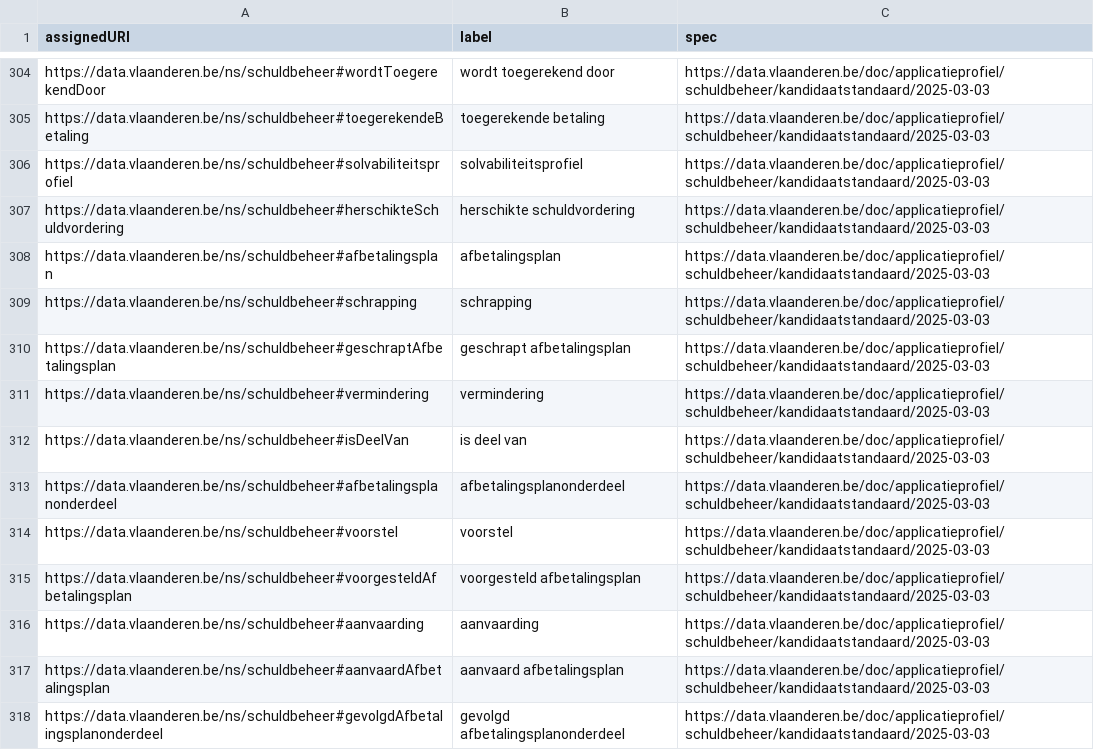
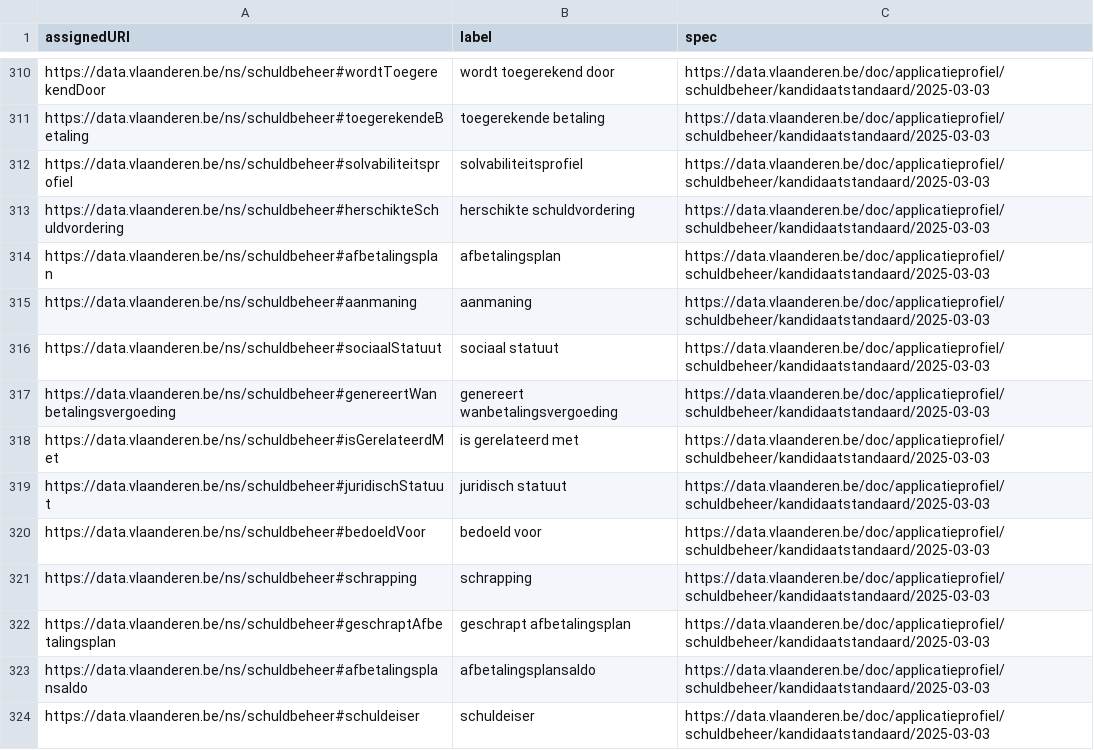
Before and after one commit to Informatievlaanderen/data.vlaanderen.be-statistics, a CSV file: root.properties.ap.csv, drawn as a sheet; only a part is shown, gaps mark what is left out; the shorter side is filled out with more unchanged rows; the diff covers the shown part only.

```diff
--- a/root.properties.ap.csv
+++ b/root.properties.ap.csv
@@ -308,3 +314,11 @@
 "https://data.vlaanderen.be/ns/schuldbeheer#afbetalingsplan","afbetalingsplan","https://data.vlaanderen.be/doc/applicatieprofiel/schuldbeheer/kandidaatstandaard/2025-03-03"
+"https://data.vlaanderen.be/ns/schuldbeheer#aanmaning","aanmaning","https://data.vlaanderen.be/doc/applicatieprofiel/schuldbeheer/kandidaatstandaard/2025-03-03"
+"https://data.vlaanderen.be/ns/schuldbeheer#sociaalStatuut","sociaal statuut","https://data.vlaanderen.be/doc/applicatieprofiel/schuldbeheer/kandidaatstandaard/2025-03-03"
+"https://data.vlaanderen.be/ns/schuldbeheer#genereertWanbetalingsvergoeding","genereert wanbetalingsvergoeding","https://data.vlaanderen.be/doc/applicatieprofiel/schuldbeheer/kandidaatstandaard/2025-03-03"
+"https://data.vlaanderen.be/ns/schuldbeheer#isGerelateerdMet","is gerelateerd met","https://data.vlaanderen.be/doc/applicatieprofiel/schuldbeheer/kandidaatstandaard/2025-03-03"
+"https://data.vlaanderen.be/ns/schuldbeheer#juridischStatuut","juridisch statuut","https://data.vlaanderen.be/doc/applicatieprofiel/schuldbeheer/kandidaatstandaard/2025-03-03"
+"https://data.vlaanderen.be/ns/schuldbeheer#bedoeldVoor","bedoeld voor","https://data.vlaanderen.be/doc/applicatieprofiel/schuldbeheer/kandidaatstandaard/2025-03-03"
 "https://data.vlaanderen.be/ns/schuldbeheer#schrapping","schrapping","https://data.vlaanderen.be/doc/applicatieprofiel/schuldbeheer/kandidaatstandaard/2025-03-03"
 "https://data.vlaanderen.be/ns/schuldbeheer#geschraptAfbetalingsplan","geschrapt afbetalingsplan","https://data.vlaanderen.be/doc/applicatieprofiel/schuldbeheer/kandidaatstandaard/2025-03-03"
+"https://data.vlaanderen.be/ns/schuldbeheer#afbetalingsplansaldo","afbetalingsplansaldo","https://data.vlaanderen.be/doc/applicatieprofiel/schuldbeheer/kandidaatstandaard/2025-03-03"
+"https://data.vlaanderen.be/ns/schuldbeheer#schuldeiser","schuldeiser","https://data.vlaanderen.be/doc/applicatieprofiel/schuldbeheer/kandidaatstandaard/2025-03-03"
```
Also changed, not shown: 13 added rows elsewhere in this file, root.externalproperties.ap.csv, root.externalproperties.voc.csv, 16 other files.
